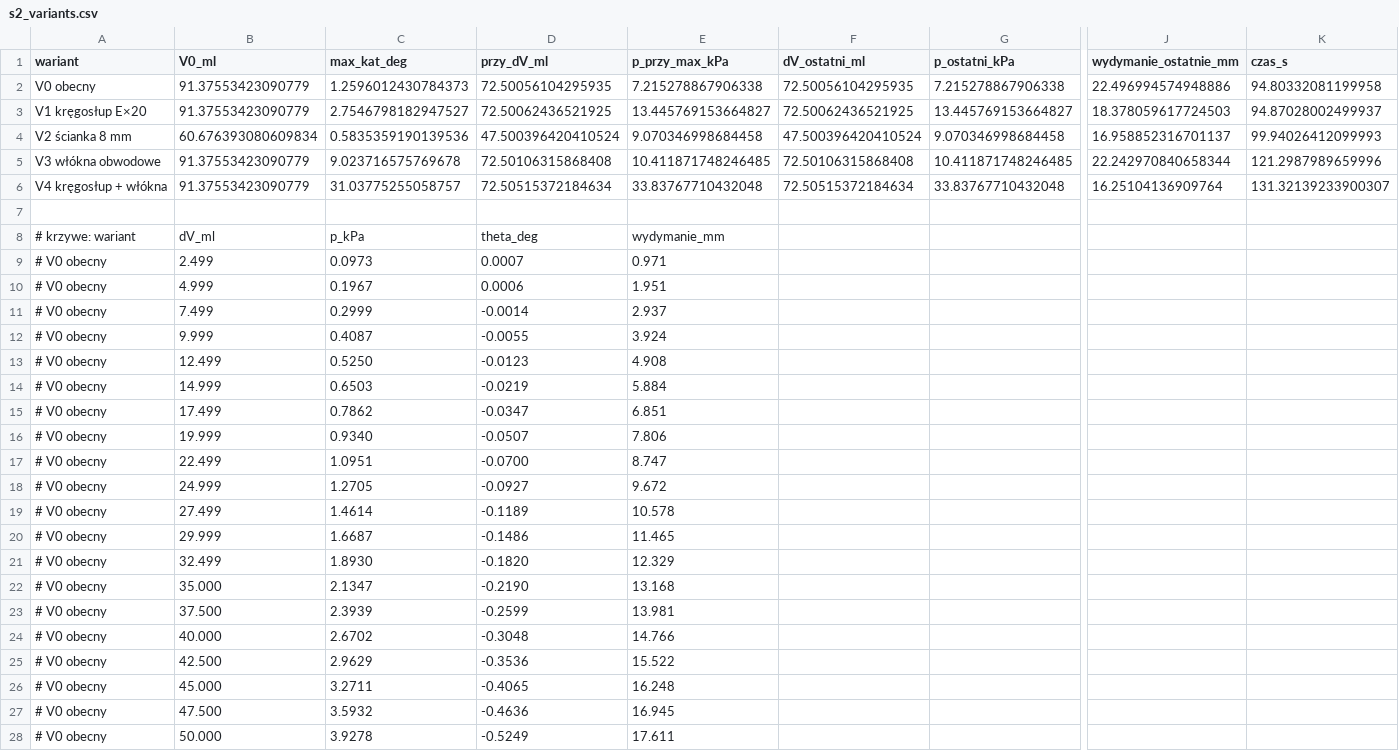
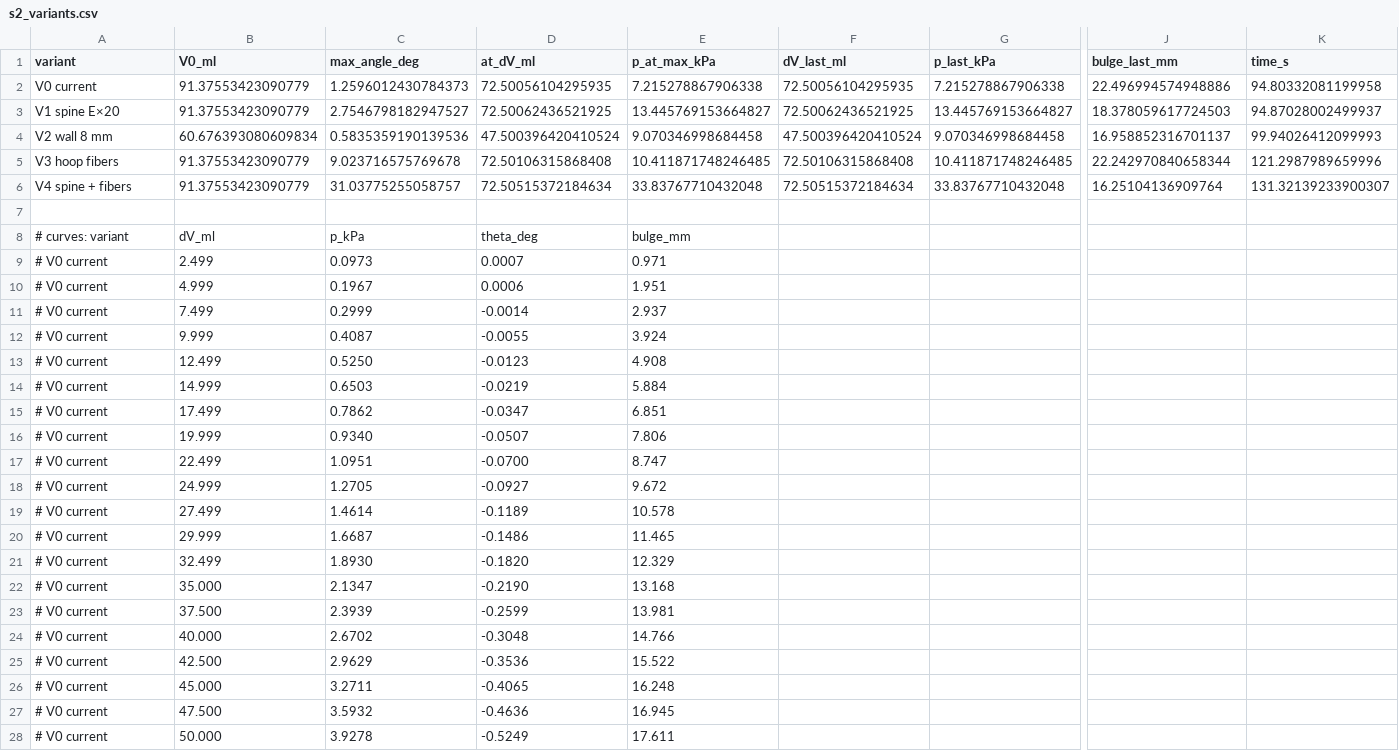
Before and after one commit to Botz-Limited/fish-sim-v0, a CSV file: SOFA/results/s2_variants.csv, drawn as a sheet; only a part is shown, gaps mark what is left out; the diff covers the shown part only; the diff names each change by its address in the sheet, - before the commit and + after, or states it on an @@ line.

```diff
--- a/SOFA/results/s2_variants.csv
+++ b/SOFA/results/s2_variants.csv
-A1: wariant
+A1: variant
-C1: max_kat_deg
+C1: max_angle_deg
-D1: przy_dV_ml
+D1: at_dV_ml
-E1: p_przy_max_kPa
+E1: p_at_max_kPa
-F1: dV_ostatni_ml
+F1: dV_last_ml
-G1: p_ostatni_kPa
+G1: p_last_kPa
-J1: wydymanie_ostatnie_mm
+J1: bulge_last_mm
-K1: czas_s
+K1: time_s
-A2 (variant): V0 obecny
+A2 (variant): V0 current
-A3 (variant): V1 kręgosłup E×20
+A3 (variant): V1 spine E×20
-A4 (variant): V2 ścianka 8 mm
+A4 (variant): V2 wall 8 mm
-A5 (variant): V3 włókna obwodowe
+A5 (variant): V3 hoop fibers
-A6 (variant): V4 kręgosłup + włókna
+A6 (variant): V4 spine + fibers
-A8 (variant): # krzywe: wariant
+A8 (variant): # curves: variant
-E8 (p_at_max_kPa): wydymanie_mm
+E8 (p_at_max_kPa): bulge_mm
-A9:A28 (variant): # V0 obecny
+A9:A28 (variant): # V0 current
```
Also changed, not shown: 115 edited cells elsewhere in this file, 50 other files.
